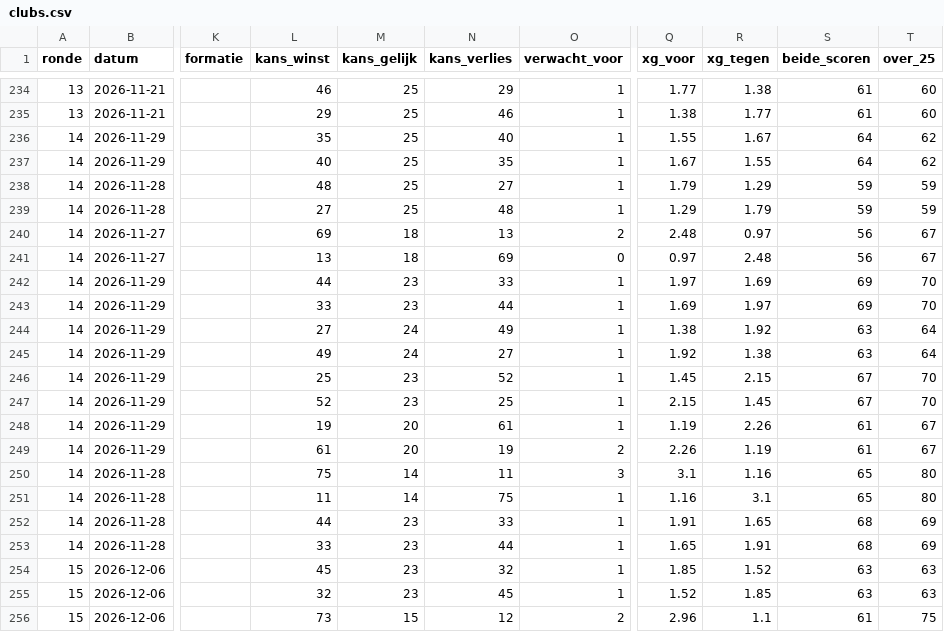
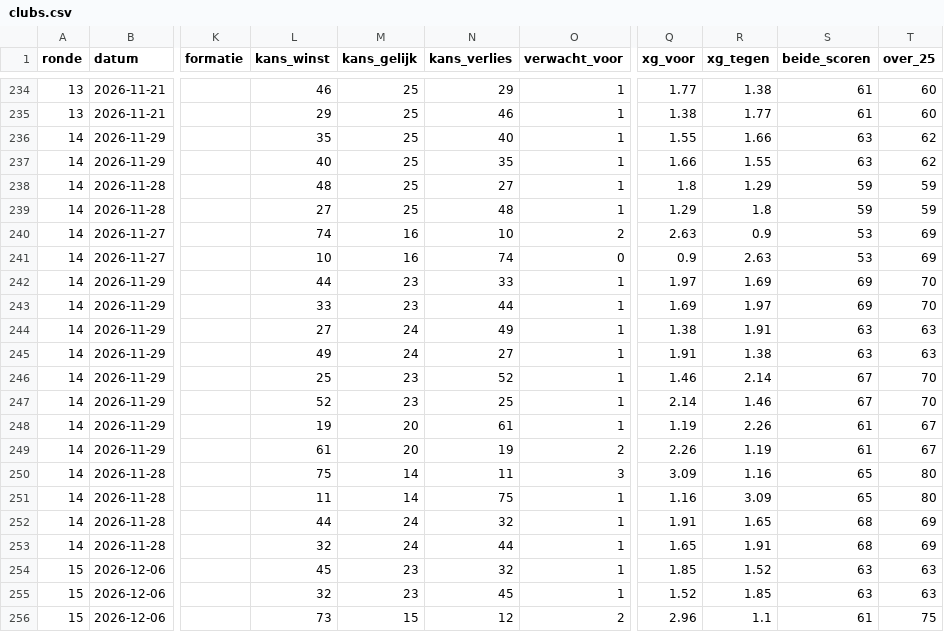
Before and after one commit to tajschneider/eredivisie-data-cvhj2027, a CSV file: clubs.csv, drawn as a sheet; only a part is shown, gaps mark what is left out; the diff names each change by its address in the sheet, - before the commit and + after, or states it on an @@ line.

Commit message:
data bijgewerkt 2026-11-27 17:24

```diff
--- a/clubs.csv
+++ b/clubs.csv
-R236 (xg_tegen): 1.67
+R236 (xg_tegen): 1.66
-S236:S237 (beide_scoren): 64
+S236:S237 (beide_scoren): 63
-Q237 (xg_voor): 1.67
+Q237 (xg_voor): 1.66
-Q238 (xg_voor): 1.79
+Q238 (xg_voor): 1.8
-R239 (xg_tegen): 1.79
+R239 (xg_tegen): 1.8
-L240 (kans_winst): 69
+L240 (kans_winst): 74
-M240:M241 (kans_gelijk): 18
+M240:M241 (kans_gelijk): 16
-N240 (kans_verlies): 13
+N240 (kans_verlies): 10
-Q240 (xg_voor): 2.48
+Q240 (xg_voor): 2.63
-R240 (xg_tegen): 0.97
+R240 (xg_tegen): 0.9
-S240:S241 (beide_scoren): 56
+S240:S241 (beide_scoren): 53
-T240:T241 (over_25): 67
+T240:T241 (over_25): 69
-L241 (kans_winst): 13
+L241 (kans_winst): 10
-N241 (kans_verlies): 69
+N241 (kans_verlies): 74
-Q241 (xg_voor): 0.97
+Q241 (xg_voor): 0.9
-R241 (xg_tegen): 2.48
+R241 (xg_tegen): 2.63
-R244 (xg_tegen): 1.92
+R244 (xg_tegen): 1.91
-T244:T245 (over_25): 64
+T244:T245 (over_25): 63
-Q245 (xg_voor): 1.92
+Q245 (xg_voor): 1.91
-Q246 (xg_voor): 1.45
+Q246 (xg_voor): 1.46
-R246 (xg_tegen): 2.15
+R246 (xg_tegen): 2.14
-Q247 (xg_voor): 2.15
+Q247 (xg_voor): 2.14
-R247 (xg_tegen): 1.45
+R247 (xg_tegen): 1.46
-Q250 (xg_voor): 3.1
+Q250 (xg_voor): 3.09
-R251 (xg_tegen): 3.1
+R251 (xg_tegen): 3.09
-M252:M253 (kans_gelijk): 23
+M252:M253 (kans_gelijk): 24
-N252 (kans_verlies): 33
+N252 (kans_verlies): 32
-L253 (kans_winst): 33
+L253 (kans_winst): 32
```
Also changed, not shown: 1 other file.
